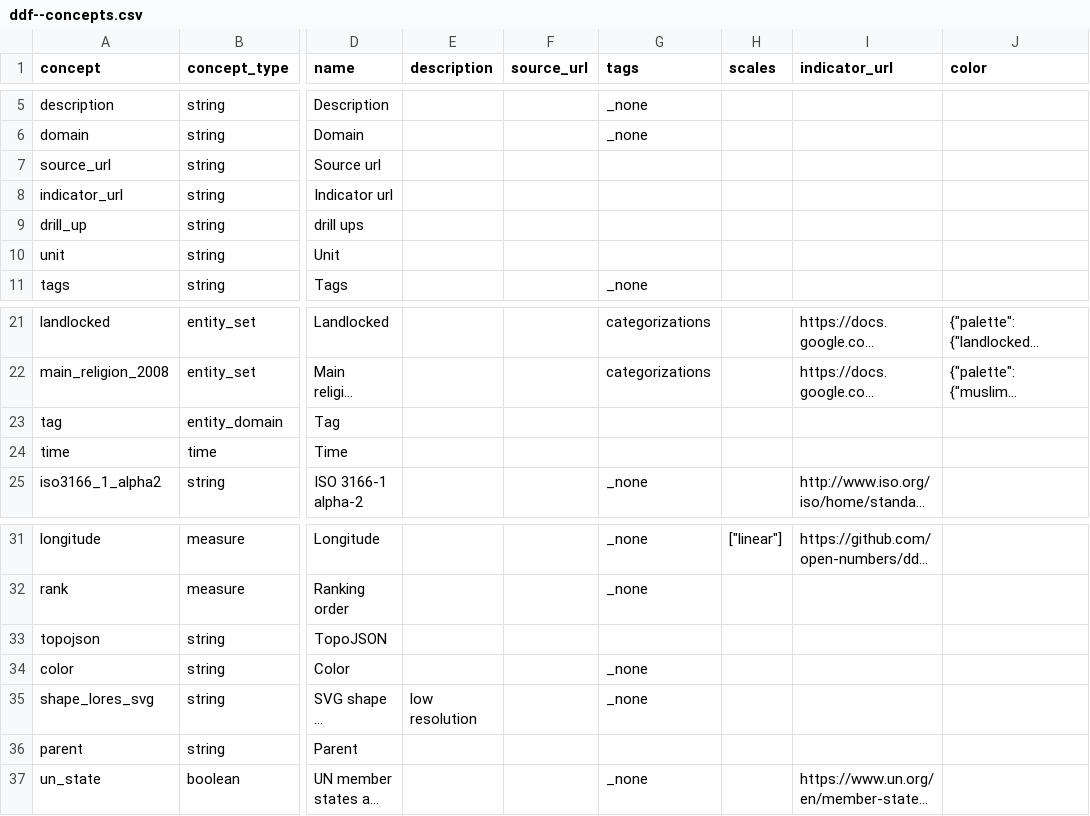
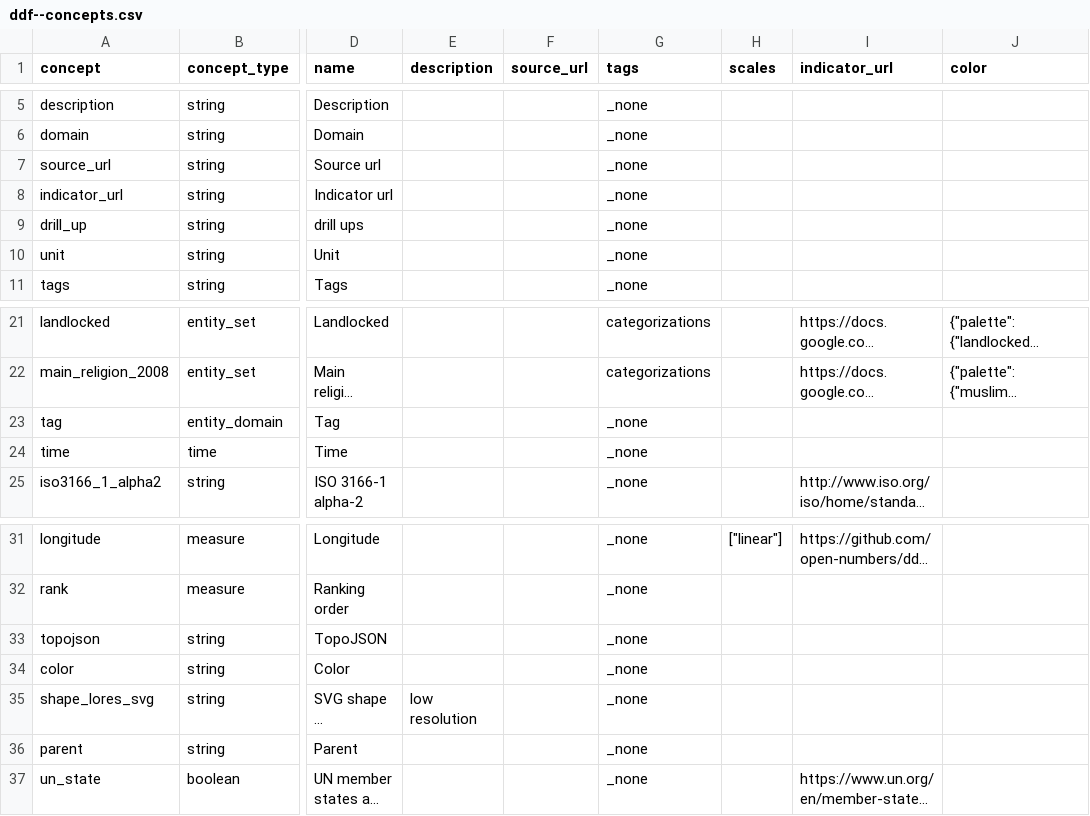
Before and after one commit to open-numbers/ddf--open_numbers, a CSV file: ddf--concepts.csv, drawn as a sheet; only a part is shown, gaps mark what is left out; long unchanged cells end in …; the diff names each change by its address in the sheet, - before the commit and + after, or states it on an @@ line.

Commit message:
fill empty tags

```diff
--- a/ddf--concepts.csv
+++ b/ddf--concepts.csv
-G7:G10 (tags): (empty)
+G7:G10 (tags): _none
-G23:G24 (tags): (empty)
+G23:G24 (tags): _none
-G33 (tags): (empty)
+G33 (tags): _none
-G36 (tags): (empty)
+G36 (tags): _none
```
